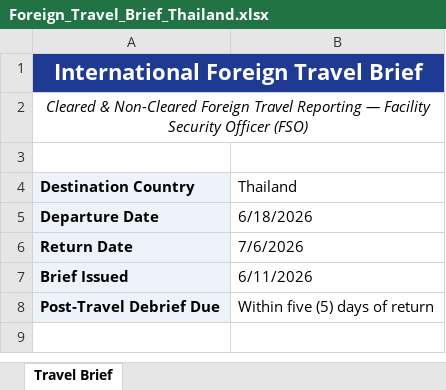
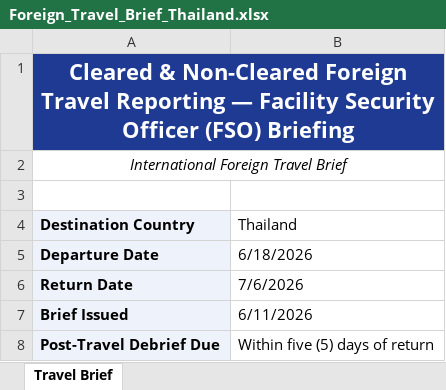
Before and after one commit to classactracing-beep/playgroung, an Excel workbook: travel_brief/Foreign_Travel_Brief_Thailand.xlsx, sheet Travel Brief, drawn as a sheet; only a part is shown; the shorter side is filled out with more unchanged rows; values as stored, in another font and other column widths than the file's, no borders; removed rows and columns are numbered as before the commit, all else as after; the diff names each change by its address in the sheet, - before the commit and + after, or states it on an @@ line.

```diff
--- a/travel_brief/Foreign_Travel_Brief_Thailand.xlsx (sheet Travel Brief)
+++ b/travel_brief/Foreign_Travel_Brief_Thailand.xlsx (sheet Travel Brief)
+row 1: Cleared & Non-Cleared Foreign Travel Reporting — Facility Security Officer (FSO) Briefing
@@ A2 fill: #1F3A93 → none, bold: on → off, italic: off → on, text colour: #FFFFFF → black, text size: smaller @@
-row 2: Cleared & Non-Cleared Foreign Travel Reporting — Facility Security Officer (FSO)
```
Also changed, not shown: 3 other files.
